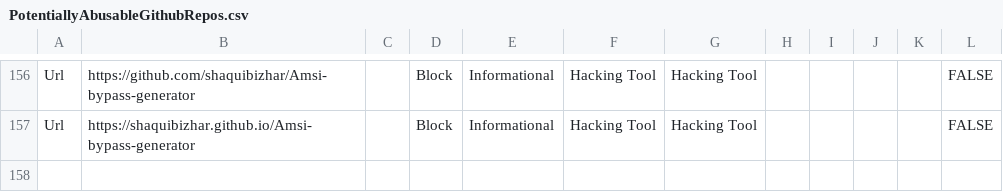
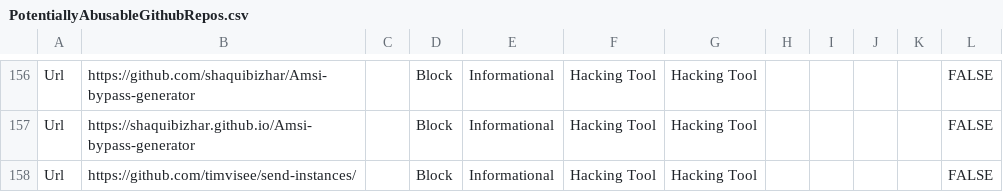
Before and after one commit to jkerai1/SoftwareCertificates, a CSV file: Bulk-IOC-CSVs/PotentiallyAbusableGithubRepos.csv, drawn as a sheet; only a part is shown, gaps mark what is left out; the diff names each change by its address in the sheet, - before the commit and + after, or states it on an @@ line.

Commit message:
Update PotentiallyAbusableGithubRepos.csv

```diff
--- a/Bulk-IOC-CSVs/PotentiallyAbusableGithubRepos.csv
+++ b/Bulk-IOC-CSVs/PotentiallyAbusableGithubRepos.csv
+row 158: Url | https://github.com/timvisee/send-instances/ |  | Block | Informational | Hacking Tool | Hacking Tool |  |  |  |  | FALSE
```
